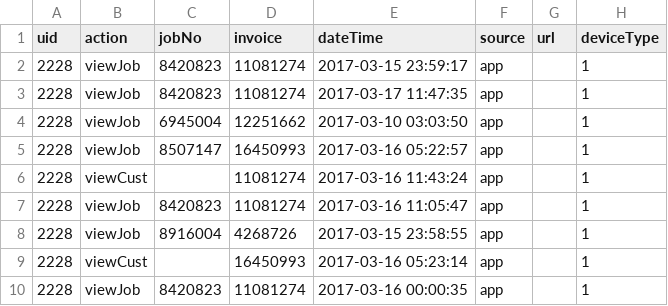
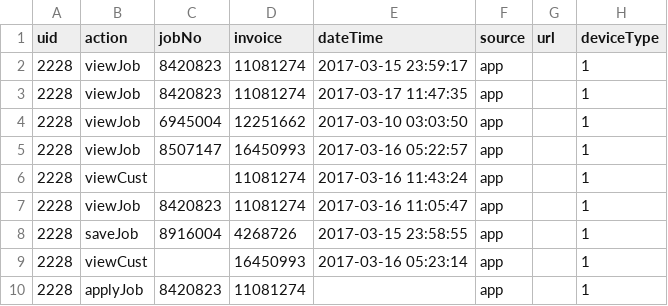
Before and after one commit to ifengc/2017-104Hackathon-Recommendation, a CSV file: sample-data/user_log_sample.csv, drawn as a sheet.

Commit message:
add applyJob and saveJob example

```diff
--- a/sample-data/user_log_sample.csv
+++ b/sample-data/user_log_sample.csv
@@ -7,4 +7,4 @@ uid|action|jobNo|invoice|dateTime|source|url|deviceType
 2228|viewJob|8420823|11081274|2017-03-16 11:05:47|app||1
-2228|viewJob|8916004|4268726|2017-03-15 23:58:55|app||1
+2228|saveJob|8916004|4268726|2017-03-15 23:58:55|app||1
 2228|viewCust||16450993|2017-03-16 05:23:14|app||1
-2228|viewJob|8420823|11081274|2017-03-16 00:00:35|app||1
+2228|applyJob|8420823|11081274||app||1
```
